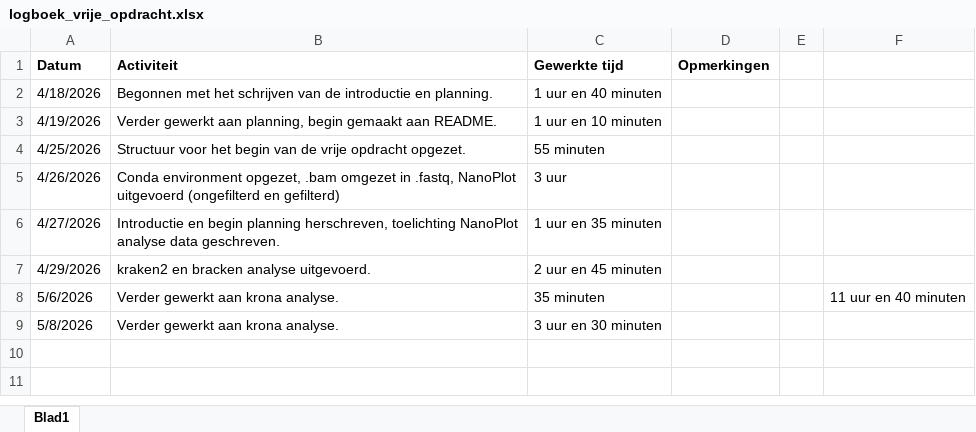
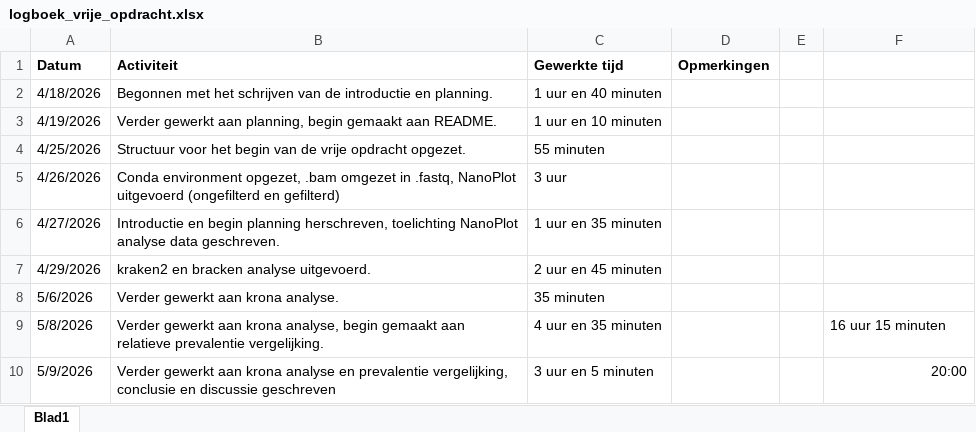
Before and after one commit to RachelvanderKreeft/dsfb2_workflows_portfolio, an Excel workbook: projecten/2_vrije_opdracht/logboek_vrije_opdracht.xlsx, sheet Blad1, drawn as a sheet; values as stored, in another font and other column widths than the file's, no borders; the diff names each change by its address in the sheet, - before the commit and + after, or states it on an @@ line.

Commit message:
Vrije opdracht: Verder gewerkt aan krona analyse en prevalentie vergelijking, conclusie en discussie geschreven, README bijgewerkt

```diff
--- a/projecten/2_vrije_opdracht/logboek_vrije_opdracht.xlsx (sheet Blad1)
+++ b/projecten/2_vrije_opdracht/logboek_vrije_opdracht.xlsx (sheet Blad1)
-F8: 11 uur en 40 minuten
+F8: (empty)
-B9 (Activiteit): …aan krona analyse.
+B9 (Activiteit): …aan krona analyse, begin gemaakt aan relatieve prevalentie vergelijking.
-C9 (Gewerkte tijd): 3 uur en 30 minuten
+C9 (Gewerkte tijd): 4 uur en 35 minuten
-F9: (empty)
+F9: 16 uur 15 minuten
+row 10: 5/9/2026 | Verder gewerkt aan krona analyse en prevalentie vergelijking, conclusie en discussie geschreven | 3 uur en 5 minuten |  |  | 20:00
```
Also changed, not shown: 13 other files.
